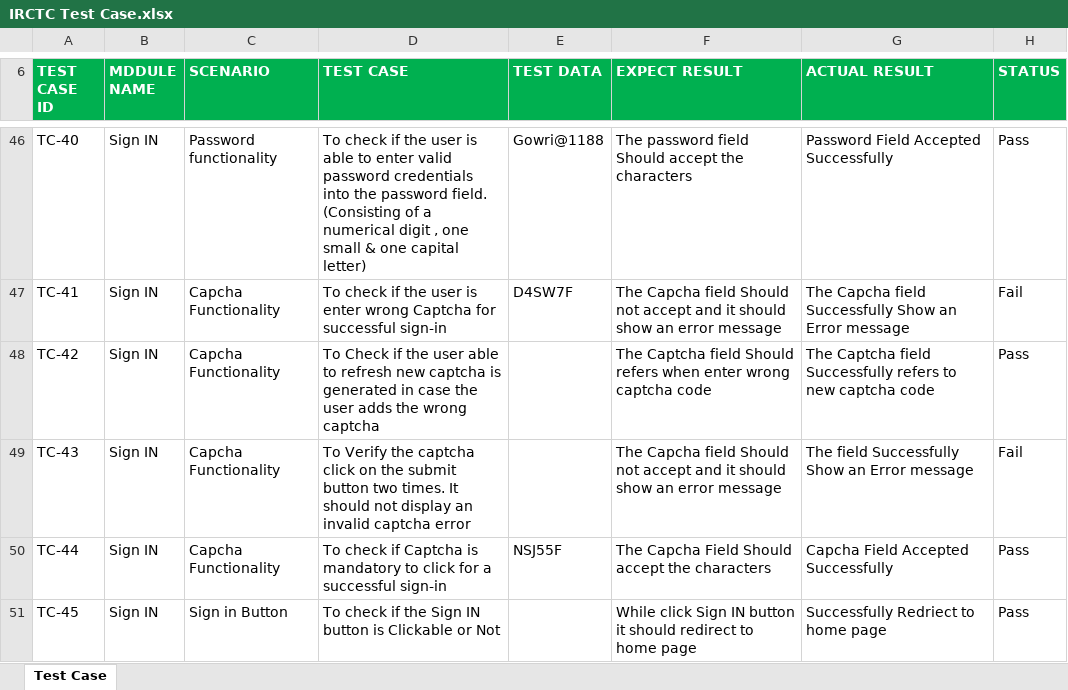
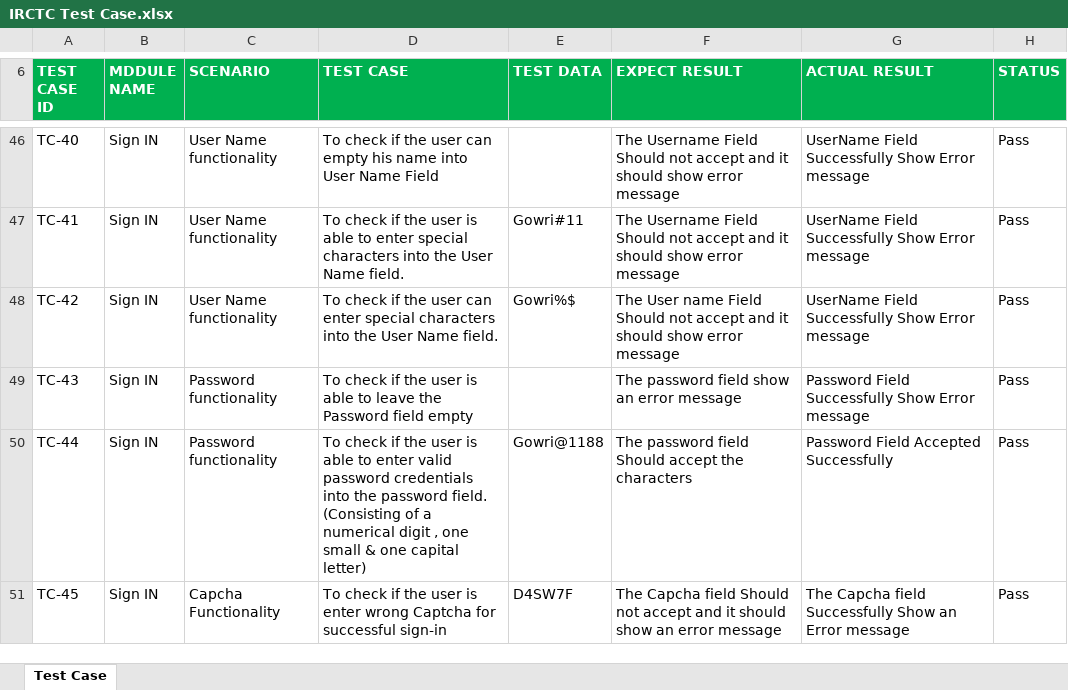
Before and after one commit to gowrirepo/IRCTC-Testcase, an Excel workbook: IRCTC Test Case.xlsx, sheet Test Case, drawn as a sheet; only a part is shown, gaps mark what is left out; values as stored, in another font and other column widths than the file's, no borders; ↵ is a line break in a cell; the diff covers the shown part only; the diff names each change by its address in the sheet, - before the commit and + after, or states it on an @@ line.

```diff
--- a/IRCTC Test Case.xlsx (sheet Test Case)
+++ b/IRCTC Test Case.xlsx (sheet Test Case)
-C46 (SCENARIO): Password functionality
+C46 (SCENARIO): User Name functionality
-D46 (TEST CASE): …the user is able to enter valid password credentials into the password field. ↵ (Consisting of a numerical digit , one small & one capital letter)
+D46 (TEST CASE): …the user can empty his name into User Name Field
-E46 (TEST DATA): Gowri@1188
+E46 (TEST DATA): (empty)
-F46 (EXPECT RESULT): The password field Should accept the characters
+F46 (EXPECT RESULT): The Username Field Should not accept and it should show error message
-G46 (ACTUAL RESULT): Password Field Accepted Successfully
+G46 (ACTUAL RESULT): UserName Field Successfully Show Error message
-C47:C48 (SCENARIO): Capcha Functionality
+C47:C48 (SCENARIO): User Name functionality
-D47 (TEST CASE): …user is enter wrong Captcha for successful sign-in
+D47 (TEST CASE): …user is able to enter special characters into the User Name field.
-E47 (TEST DATA): D4SW7F
+E47 (TEST DATA): Gowri#11
-F47 (EXPECT RESULT): The Capcha field Should not accept and it should show an error message
+F47 (EXPECT RESULT): The Username Field Should not accept and it should show error message
-G47 (ACTUAL RESULT): The Capcha field Successfully Show an Error message
+G47 (ACTUAL RESULT): UserName Field Successfully Show Error message
-H47 (STATUS): Fail
+H47 (STATUS): Pass
-D48 (TEST CASE): To Check if the user able to refresh new captcha is generated in case the user adds the wrong captcha
+D48 (TEST CASE): To check if the user can enter special characters into the User Name field.
-E48 (TEST DATA): (empty)
+E48 (TEST DATA): Gowri%$
-F48 (EXPECT RESULT): The Captcha field Should refers when enter wrong captcha code
+F48 (EXPECT RESULT): The User name Field Should not accept and it should show error message
-G48 (ACTUAL RESULT): The Captcha field Successfully refers to new captcha code
+G48 (ACTUAL RESULT): UserName Field Successfully Show Error message
-C49:C50 (SCENARIO): Capcha Functionality
+C49:C50 (SCENARIO): Password functionality
-D49 (TEST CASE): To Verify the captcha click on the submit button two times. It should not display an invalid captcha error
+D49 (TEST CASE): To check if the user is able to leave the Password field empty
-F49 (EXPECT RESULT): The Capcha field Should not accept and it should show an…
+F49 (EXPECT RESULT): The password field show an…
-G49 (ACTUAL RESULT): The field Successfully Show an Error message
+G49 (ACTUAL RESULT): Password Field Successfully Show Error message
-H49 (STATUS): Fail
+H49 (STATUS): Pass
-D50 (TEST CASE): …check if Captcha is mandatory to click for a successful sign-in
+D50 (TEST CASE): …check if the user is able to enter valid password credentials into the password field. ↵ (Consisting of a numerical digit , one small & one capital letter)
-E50 (TEST DATA): NSJ55F
+E50 (TEST DATA): Gowri@1188
-F50 (EXPECT RESULT): The Capcha Field Should accept…
+F50 (EXPECT RESULT): The password field Should accept…
-G50 (ACTUAL RESULT): Capcha Field Accepted Successfully
+G50 (ACTUAL RESULT): Password Field Accepted Successfully
-C51 (SCENARIO): Sign in Button
+C51 (SCENARIO): Capcha Functionality
-D51 (TEST CASE): …if the Sign IN button is Clickable or Not
+D51 (TEST CASE): …if the user is enter wrong Captcha for successful sign-in
-E51 (TEST DATA): (empty)
+E51 (TEST DATA): D4SW7F
-F51 (EXPECT RESULT): While click Sign IN button it should redirect to home page
+F51 (EXPECT RESULT): The Capcha field Should not accept and it should show an error message
-G51 (ACTUAL RESULT): Successfully Redriect to home page
+G51 (ACTUAL RESULT): The Capcha field Successfully Show an Error message
```
Also changed, not shown: 6 added rows, 669 edited cells and cell formats elsewhere in this sheet.
